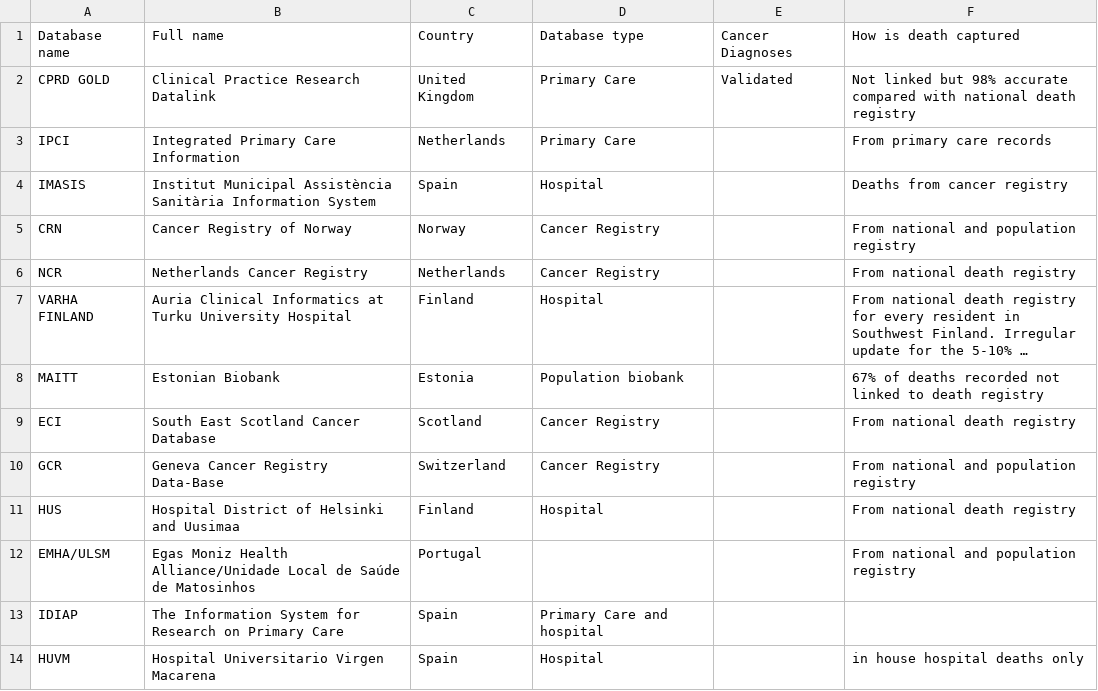
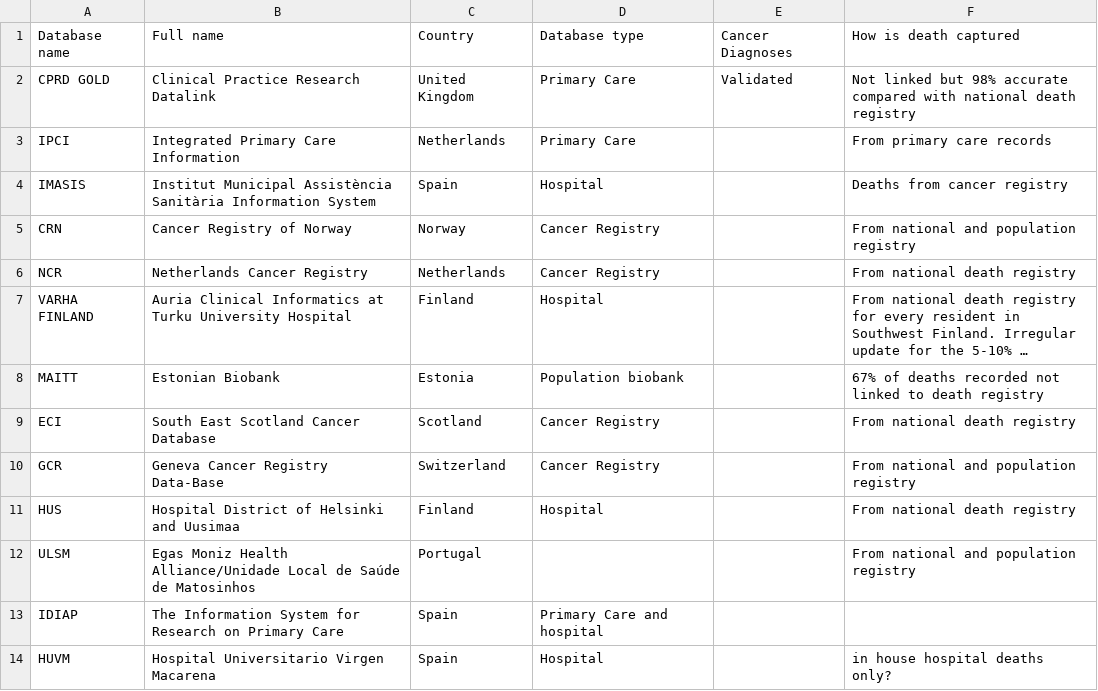
Before and after one commit to oxford-pharmacoepi/EHDENCancerSurvivalStudyShiny, a CSV file: www/database_details.csv, drawn as a sheet; long unchanged cells end in ….

```diff
--- a/www/database_details.csv
+++ b/www/database_details.csv
@@ -11,4 +11,4 @@ GCR,Geneva Cancer Registry Data-Base,Switzerland,Cancer Registry,,From national
 HUS,Hospital District of Helsinki and Uusimaa,Finland,Hospital,,From national death registry
-EMHA/ULSM,Egas Moniz Health Alliance/Unidade Local de Saúde de Matosinhos,Portugal,,,From national and population registry
+ULSM,Egas Moniz Health Alliance/Unidade Local de Saúde de Matosinhos,Portugal,,,From national and population registry
 IDIAP,The Information System for Research on Primary Care,Spain,Primary Care and hospital,,
-HUVM,Hospital Universitario Virgen Macarena,Spain,Hospital,,in house hospital deaths only
+HUVM,Hospital Universitario Virgen Macarena,Spain,Hospital,,in house hospital deaths only?
```
Also changed, not shown: 1 other file.
